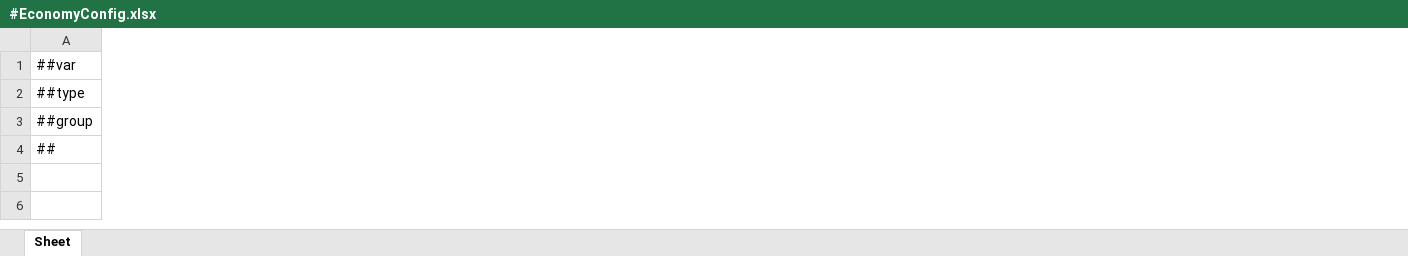
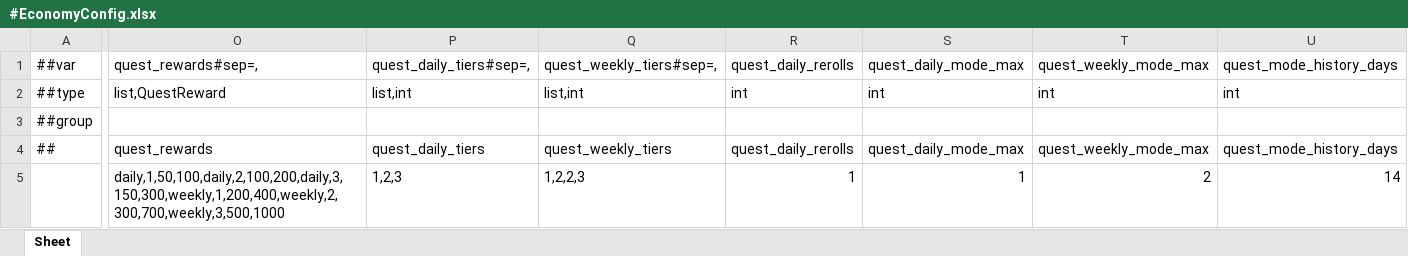
Before and after one commit to Baeinsoo/infrastructure, an Excel workbook: table/Datas/#EconomyConfig.xlsx, sheet Sheet, drawn as a sheet; only a part is shown, gaps mark what is left out; values as stored, in another font and other column widths than the file's, no borders; the diff covers the shown part only; the diff names each change by its address in the sheet, - before the commit and + after, or states it on an @@ line.

```diff
--- a/table/Datas/#EconomyConfig.xlsx (sheet Sheet)
+++ b/table/Datas/#EconomyConfig.xlsx (sheet Sheet)
+column O, rows 1-5: quest_rewards#sep=, | list,QuestReward |  | quest_rewards | daily,1,50,100,daily,2,100,200,daily,3,150,300,weekly,1,200,400,weekly,2,300,700,weekly,3,500,1000
+column P, rows 1-5: quest_daily_tiers#sep=, | list,int |  | quest_daily_tiers | 1,2,3
+column Q, rows 1-5: quest_weekly_tiers#sep=, | list,int |  | quest_weekly_tiers | 1,2,2,3
+column R, rows 1-5: quest_daily_rerolls | int |  | quest_daily_rerolls | 1
+column S, rows 1-5: quest_daily_mode_max | int |  | quest_daily_mode_max | 1
+column T, rows 1-5: quest_weekly_mode_max | int |  | quest_weekly_mode_max | 2
+column U, rows 1-5: quest_mode_history_days | int |  | quest_mode_history_days | 14
```
Also changed, not shown: 1 edited cell elsewhere in this sheet, table/Datas/__beans__.xlsx, table/Datas/__tables__.xlsx, 1 other file.
